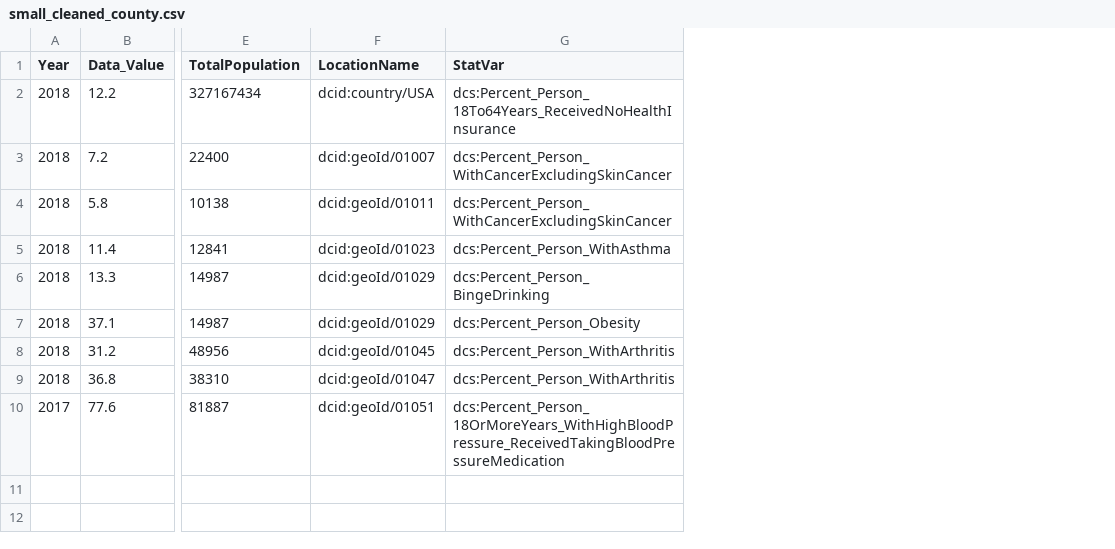
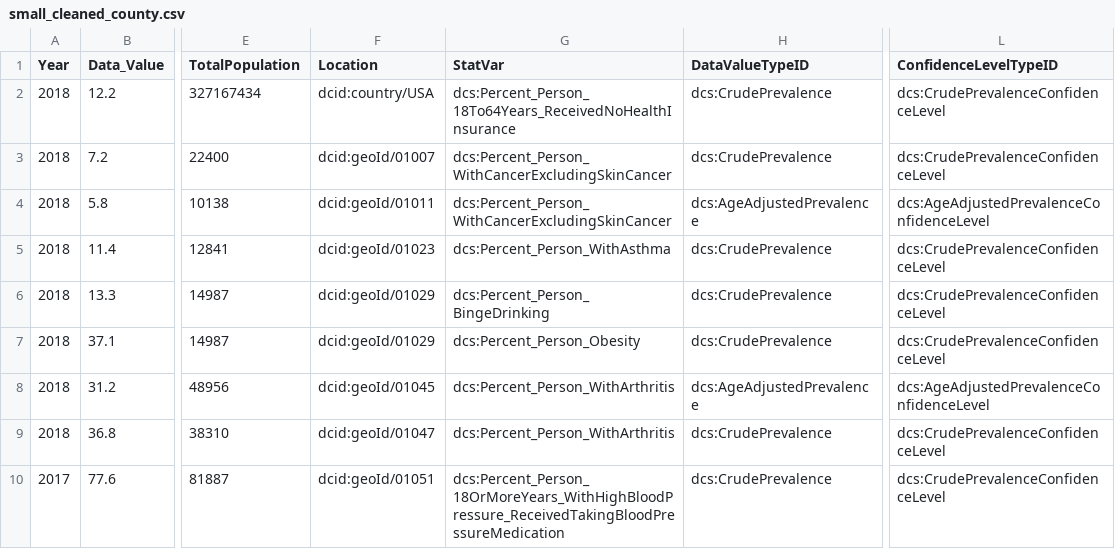
Before and after one commit to padma-g/data, a CSV file: scripts/mcf/small_cleaned_county.csv, drawn as a sheet; only a part is shown, gaps mark what is left out; the diff names each change by its address in the sheet, - before the commit and + after, or states it on an @@ line.

Commit message:
Update small_cleaned_county.csv

```diff
--- a/scripts/mcf/small_cleaned_county.csv
+++ b/scripts/mcf/small_cleaned_county.csv
+column H (DataValueTypeID), rows 2-10: dcs:CrudePrevalence | dcs:CrudePrevalence | dcs:AgeAdjustedPrevalence | dcs:CrudePrevalence | dcs:CrudePrevalence | dcs:CrudePrevalence | dcs:AgeAdjustedPrevalence | dcs:CrudePrevalence | dcs:CrudePrevalence
+column L (ConfidenceLevelTypeID), rows 2-10: dcs:CrudePrevalenceConfidenceLevel | dcs:CrudePrevalenceConfidenceLevel | dcs:AgeAdjustedPrevalenceConfidenceLevel | dcs:CrudePrevalenceConfidenceLevel | dcs:CrudePrevalenceConfidenceLevel | dcs:CrudePrevalenceConfidenceLevel | dcs:AgeAdjustedPrevalenceConfidenceLevel | dcs:CrudePrevalenceConfidenceLevel | dcs:CrudePrevalenceConfidenceLevel
-F1: LocationName
+F1: Location
```
